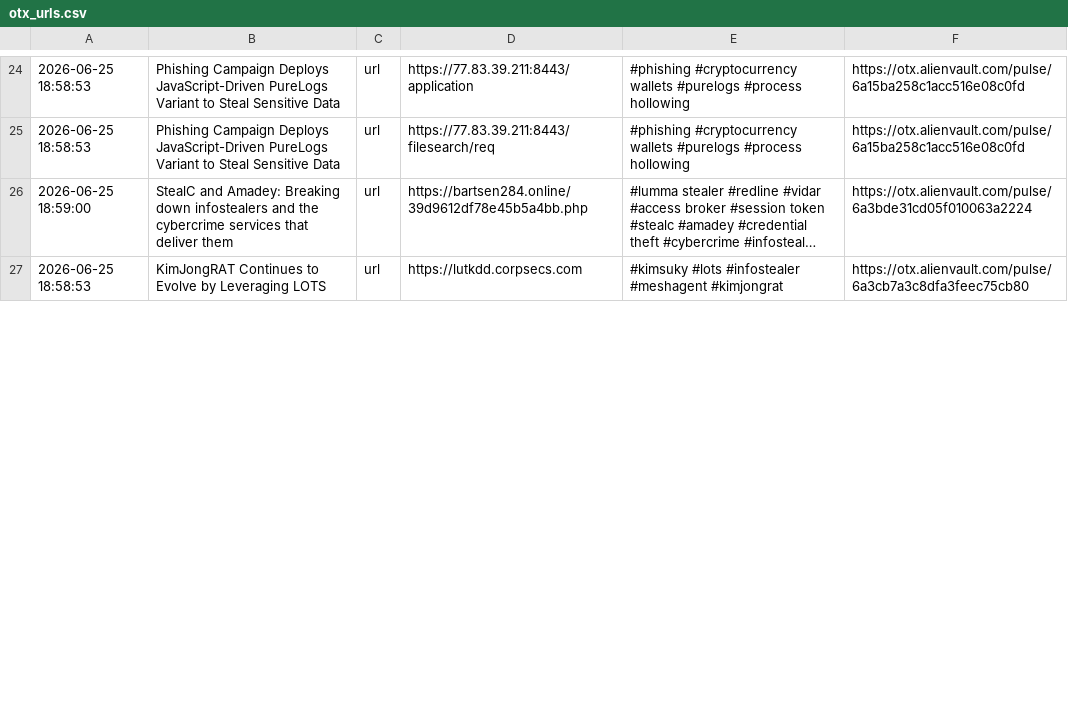
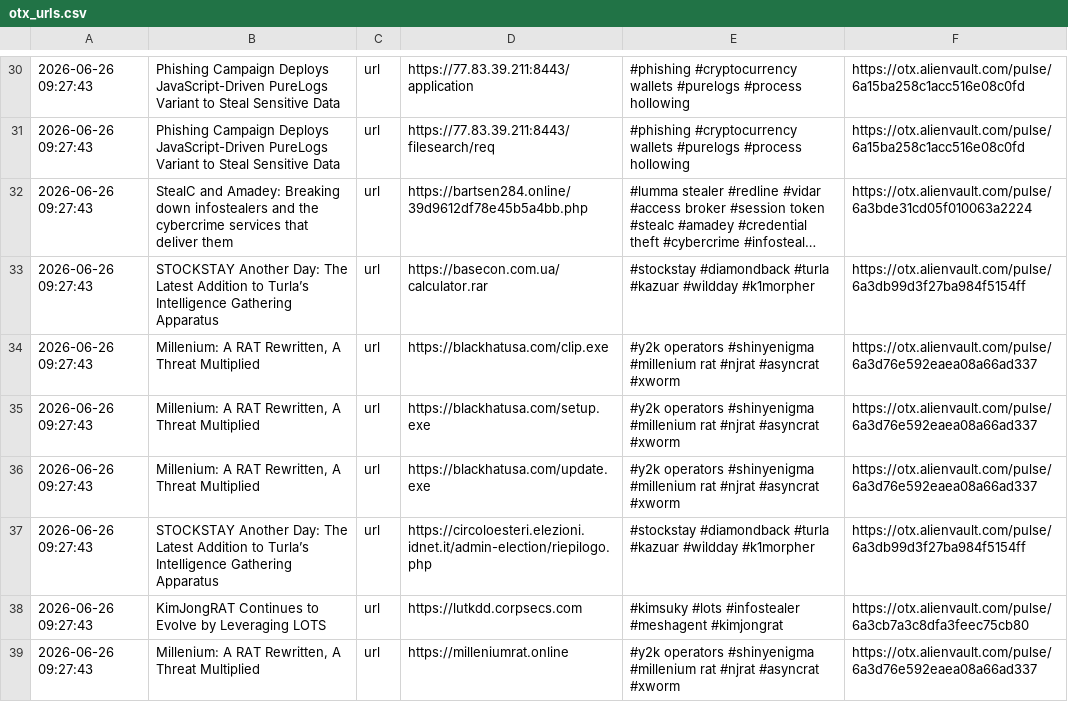
Before and after one commit to 0xShun/Threat-Intel-Data-Pipeline, a CSV file: reports/otx_urls.csv, drawn as a sheet; only a part is shown, gaps mark what is left out; long unchanged cells end in …; addresses are those after the commit; the diff covers the shown part only; the diff names each change by its address in the sheet, - before the commit and + after, or states it on an @@ line.

```diff
--- a/reports/otx_urls.csv
+++ b/reports/otx_urls.csv
-A30:A31: 2026-06-25 18:58:53
+A30:A31: 2026-06-26 09:27:43
-A32: 2026-06-25 18:59:00
+A32: 2026-06-26 09:27:43
+row 33: 2026-06-26 09:27:43 | STOCKSTAY Another Day: The Latest Addition to Turla’s Intelligence Gathering Apparatus | url | https://basecon.com.ua/calculator.rar | #stockstay #diamondback #turla #kazuar #wildday #k1morpher | https://otx.alienvault.com/pulse/6a3db99d3f27ba984f5154ff
+row 34: 2026-06-26 09:27:43 | Millenium: A RAT Rewritten, A Threat Multiplied | url | https://blackhatusa.com/clip.exe | #y2k operators #shinyenigma #millenium rat #njrat #asyncrat #xworm | https://otx.alienvault.com/pulse/6a3d76e592eaea08a66ad337
+row 35: 2026-06-26 09:27:43 | Millenium: A RAT Rewritten, A Threat Multiplied | url | https://blackhatusa.com/setup.exe | #y2k operators #shinyenigma #millenium rat #njrat #asyncrat #xworm | https://otx.alienvault.com/pulse/6a3d76e592eaea08a66ad337
+row 36: 2026-06-26 09:27:43 | Millenium: A RAT Rewritten, A Threat Multiplied | url | https://blackhatusa.com/update.exe | #y2k operators #shinyenigma #millenium rat #njrat #asyncrat #xworm | https://otx.alienvault.com/pulse/6a3d76e592eaea08a66ad337
+row 37: 2026-06-26 09:27:43 | STOCKSTAY Another Day: The Latest Addition to Turla’s Intelligence Gathering Apparatus | url | https://circoloesteri.elezioni.idnet.it/admin-election/riepilogo.php | #stockstay #diamondback #turla #kazuar #wildday #k1morpher | https://otx.alienvault.com/pulse/6a3db99d3f27ba984f5154ff
-A38: 2026-06-25 18:58:53
+A38: 2026-06-26 09:27:43
+row 39: 2026-06-26 09:27:43 | Millenium: A RAT Rewritten, A Threat Multiplied | url | https://milleniumrat.online | #y2k operators #shinyenigma #millenium rat #njrat #asyncrat #xworm | https://otx.alienvault.com/pulse/6a3d76e592eaea08a66ad337
```
Also changed, not shown: 13 added rows, 2 removed rows and 25 edited cells elsewhere in this file, reports/threatfox_domains.csv, reports/threatfox_urls.csv, 19 other files.
